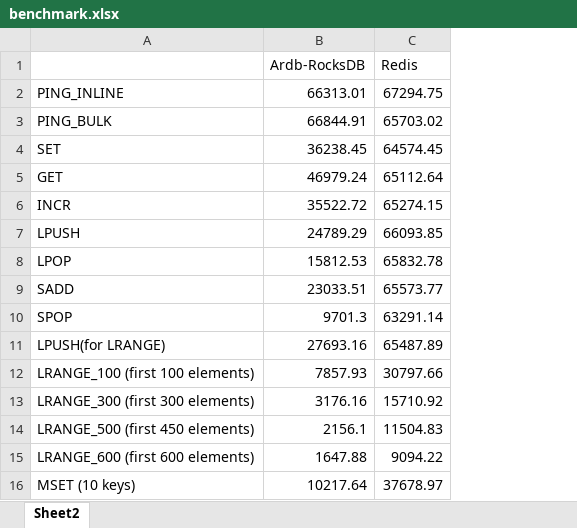
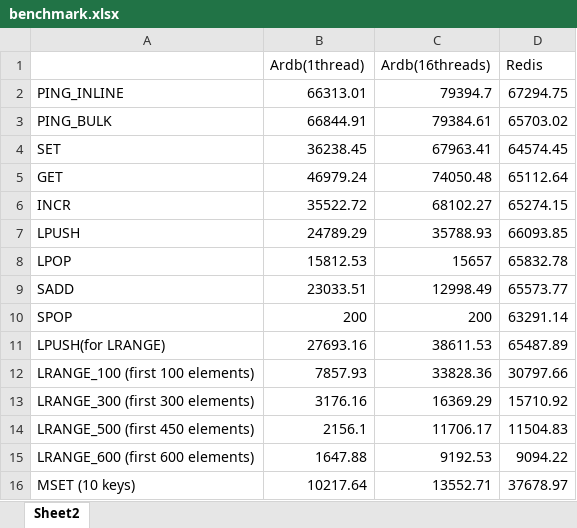
Before and after one commit to yinqiwen/ardb, an Excel workbook: doc/benchmark.xlsx, sheet Sheet2, drawn as a sheet; values as stored, in another font and other column widths than the file's, no borders; charts and pictures not drawn; the diff names each change by its address in the sheet, - before the commit and + after, or states it on an @@ line.

```diff
--- a/doc/benchmark.xlsx (sheet Sheet2)
+++ b/doc/benchmark.xlsx (sheet Sheet2)
+column C (Ardb(16threads)), rows 2-16: 79394.7 | 79384.61 | 67963.41 | 74050.48 | 68102.27 | 35788.93 | 15657 | 12998.49 | 200 | 38611.53 | 33828.36 | 16369.29 | 11706.17 | 9192.53 | 13552.71
-B1: Ardb-RocksDB
+B1: Ardb(1thread)
-B10 (Ardb(1thread)): 9701.3
+B10 (Ardb(1thread)): 200
```
Also changed, not shown: charts or pictures, 2 other files.
